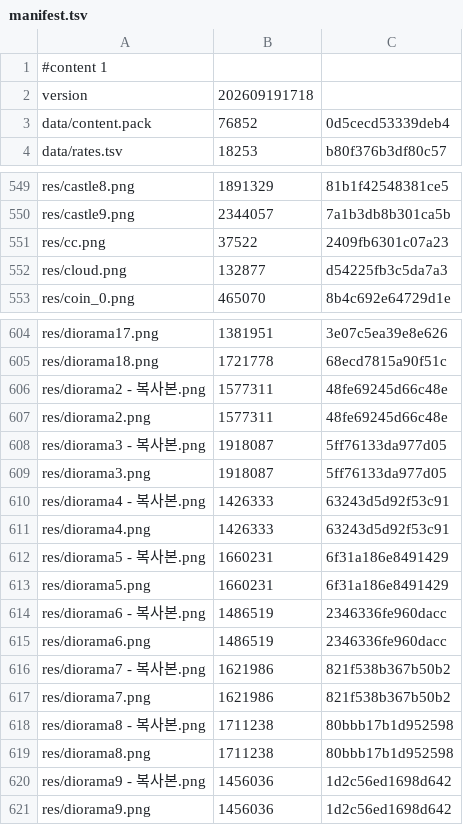
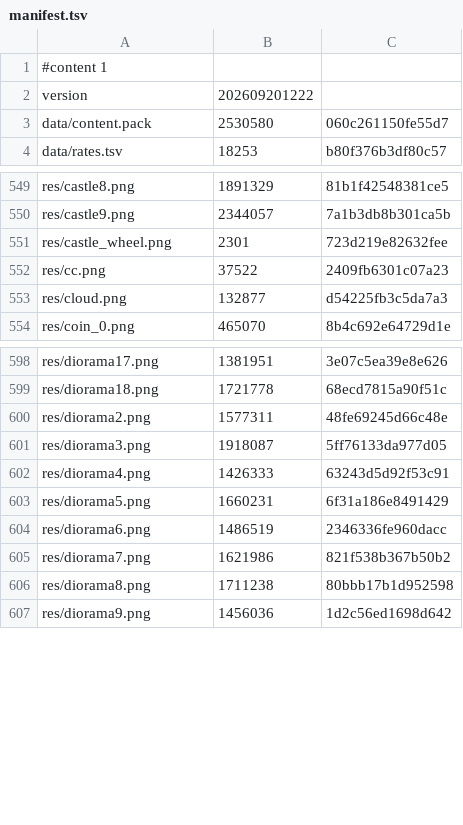
Before and after one commit to caidoz/cs, a TSV file: Resources/manifest.tsv, drawn as a sheet; only a part is shown, gaps mark what is left out; the diff covers the shown part only.

Commit message:
feat: Add mobile castle with wheels and horizontal scrolling battle against giant monster in MD_PLAY

```diff
--- a/Resources/manifest.tsv
+++ b/Resources/manifest.tsv
@@ -1,4 +1,4 @@
 #content 1
-version	202609191718
-data/content.pack	76852	0d5cecd53339deb4
+version	202609201222
+data/content.pack	2530580	060c261150fe55d7
 data/rates.tsv	18253	b80f376b3df80c57
@@ -550,2 +550,3 @@ res/castle8.png	1891329	81b1f42548381ce5
 res/castle9.png	2344057	7a1b3db8b301ca5b
+res/castle_wheel.png	2301	723d219e82632fee
 res/cc.png	37522	2409fb6301c07a23
@@ -605,17 +599,9 @@ res/diorama17.png	1381951	3e07c5ea39e8e626
 res/diorama18.png	1721778	68ecd7815a90f51c
-res/diorama2 - 복사본.png	1577311	48fe69245d66c48e
 res/diorama2.png	1577311	48fe69245d66c48e
-res/diorama3 - 복사본.png	1918087	5ff76133da977d05
 res/diorama3.png	1918087	5ff76133da977d05
-res/diorama4 - 복사본.png	1426333	63243d5d92f53c91
 res/diorama4.png	1426333	63243d5d92f53c91
-res/diorama5 - 복사본.png	1660231	6f31a186e8491429
 res/diorama5.png	1660231	6f31a186e8491429
-res/diorama6 - 복사본.png	1486519	2346336fe960dacc
 res/diorama6.png	1486519	2346336fe960dacc
-res/diorama7 - 복사본.png	1621986	821f538b367b50b2
 res/diorama7.png	1621986	821f538b367b50b2
-res/diorama8 - 복사본.png	1711238	80bbb17b1d952598
 res/diorama8.png	1711238	80bbb17b1d952598
-res/diorama9 - 복사본.png	1456036	1d2c56ed1698d642
 res/diorama9.png	1456036	1d2c56ed1698d642
```
Also changed, not shown: 7 removed rows elsewhere in this file, 10 other files.
